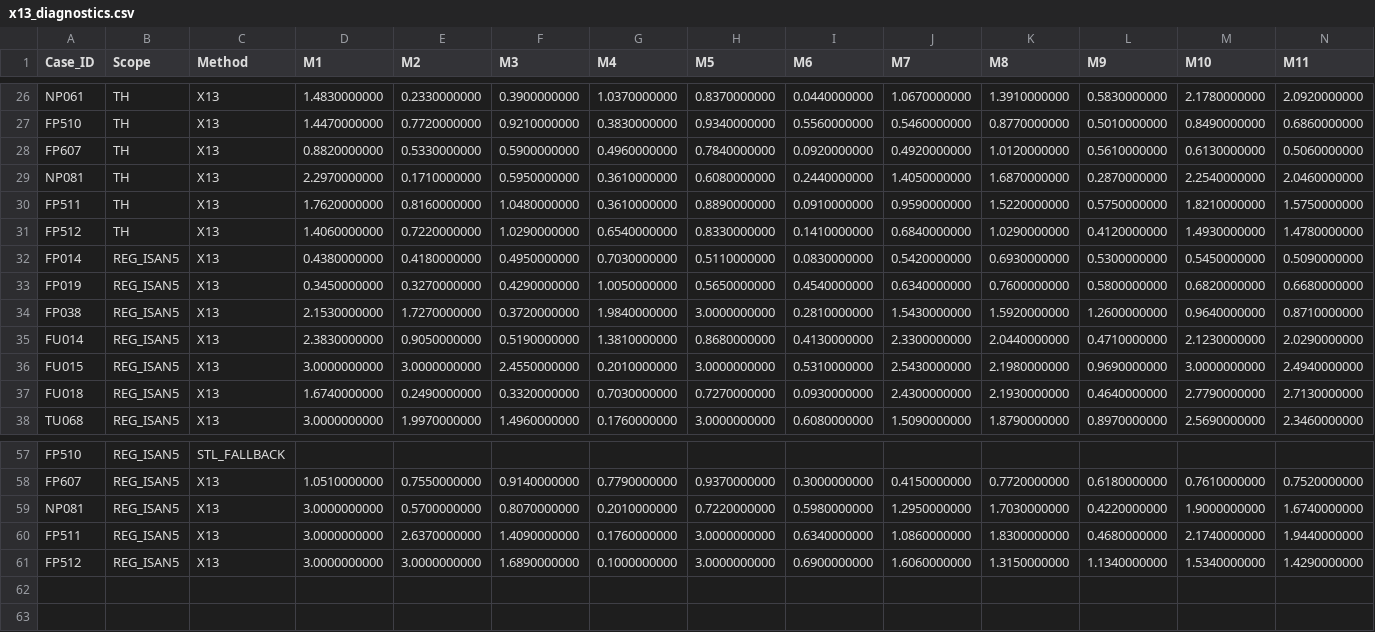
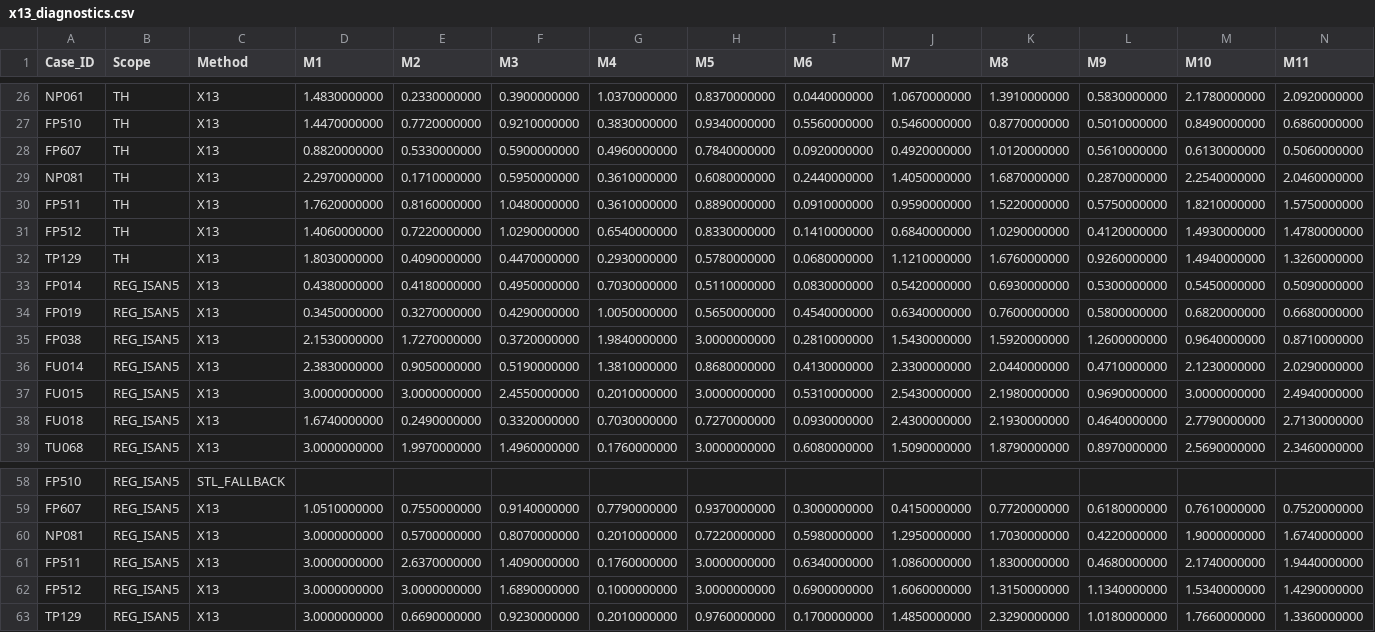
Before and after one commit to reload0981-ops/google-trends-toolkit, a CSV file: derived/sa_pipeline_v3/x13_diagnostics.csv, drawn as a sheet; only a part is shown, gaps mark what is left out; rows hold the shown columns only; the diff names each change by its address in the sheet, - before the commit and + after, or states it on an @@ line.

```diff
--- a/derived/sa_pipeline_v3/x13_diagnostics.csv
+++ b/derived/sa_pipeline_v3/x13_diagnostics.csv
+row 32: TP129 | TH | X13 | 1.8030000000 | 0.4090000000 | 0.4470000000 | 0.2930000000 | 0.5780000000 | 0.0680000000 | 1.1210000000 | 1.6760000000 | 0.9260000000 | 1.4940000000 | 1.3260000000
+row 63: TP129 | REG_ISAN5 | X13 | 3.0000000000 | 0.6690000000 | 0.9230000000 | 0.2010000000 | 0.9760000000 | 0.1700000000 | 1.4850000000 | 2.3290000000 | 1.0180000000 | 1.7660000000 | 1.3360000000
```
Also changed, not shown: derived/sa_pipeline_v3/method_log.csv, derived/sa_pipeline_v3/quality_flags.csv, 12 other files.
